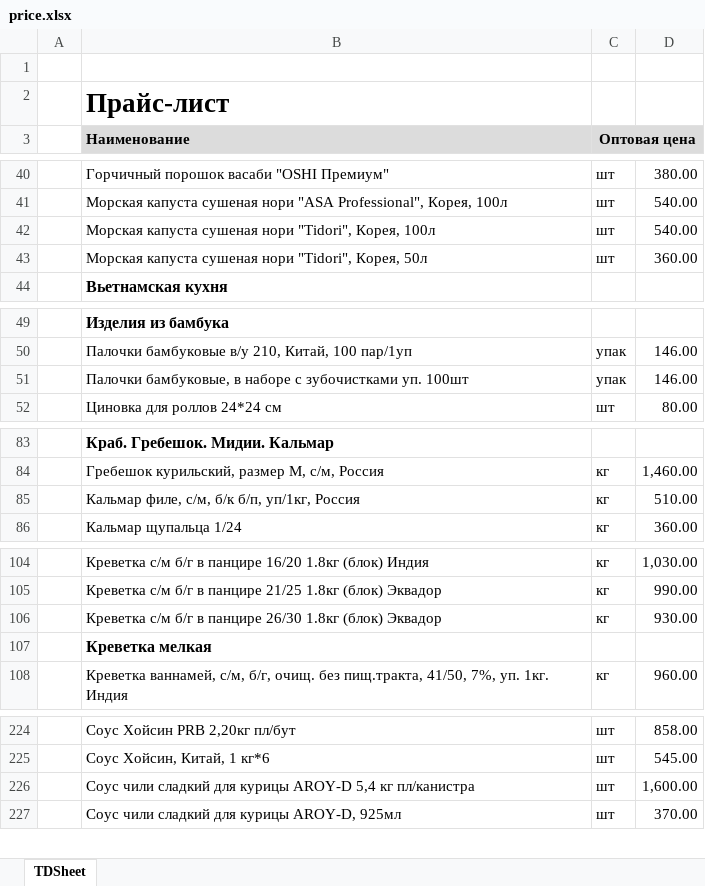
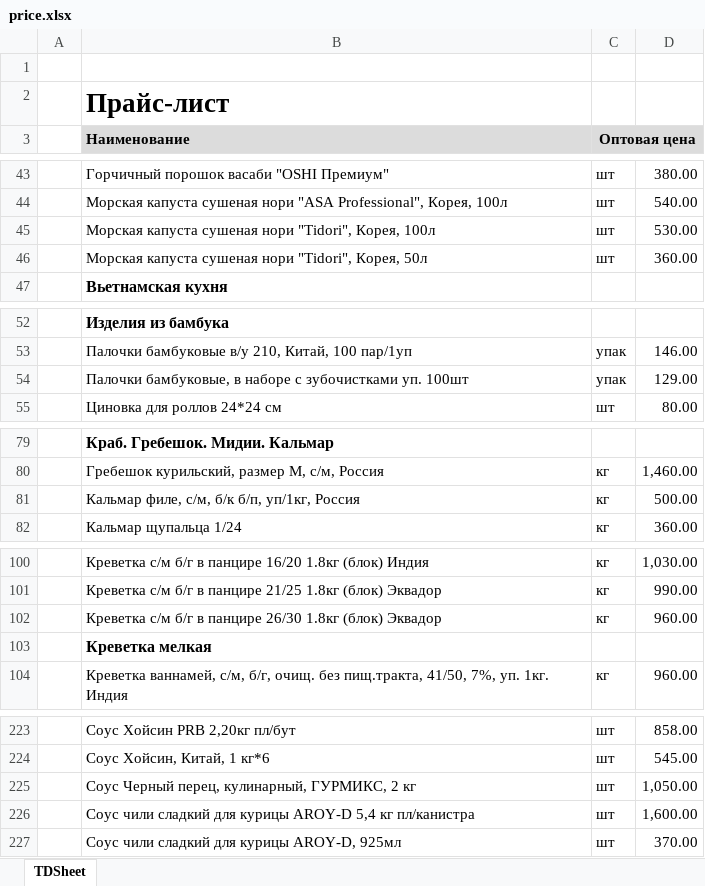
Before and after one commit to khasanov2307/tg2, an Excel workbook: price.xlsx, sheet TDSheet, drawn as a sheet; only a part is shown, gaps mark what is left out; values as stored, in another font and other column widths than the file's, no borders; charts and pictures not drawn; addresses are those after the commit; the diff covers the shown part only; the diff names each change by its address in the sheet, - before the commit and + after, or states it on an @@ line.

```diff
--- a/price.xlsx (sheet TDSheet)
+++ b/price.xlsx (sheet TDSheet)
-D45: 540.00
+D45: 530.00
-D54: 146.00
+D54: 129.00
-D81: 510.00
+D81: 500.00
-D102: 930.00
+D102: 960.00
+row 225:  | Соус Черный перец, кулинарный, ГУРМИКС, 2 кг | шт | 1,050.00
```
Also changed, not shown: 8 added rows, 9 removed rows, 1 moved row and 7 edited cells elsewhere in this sheet, 1 other file.
